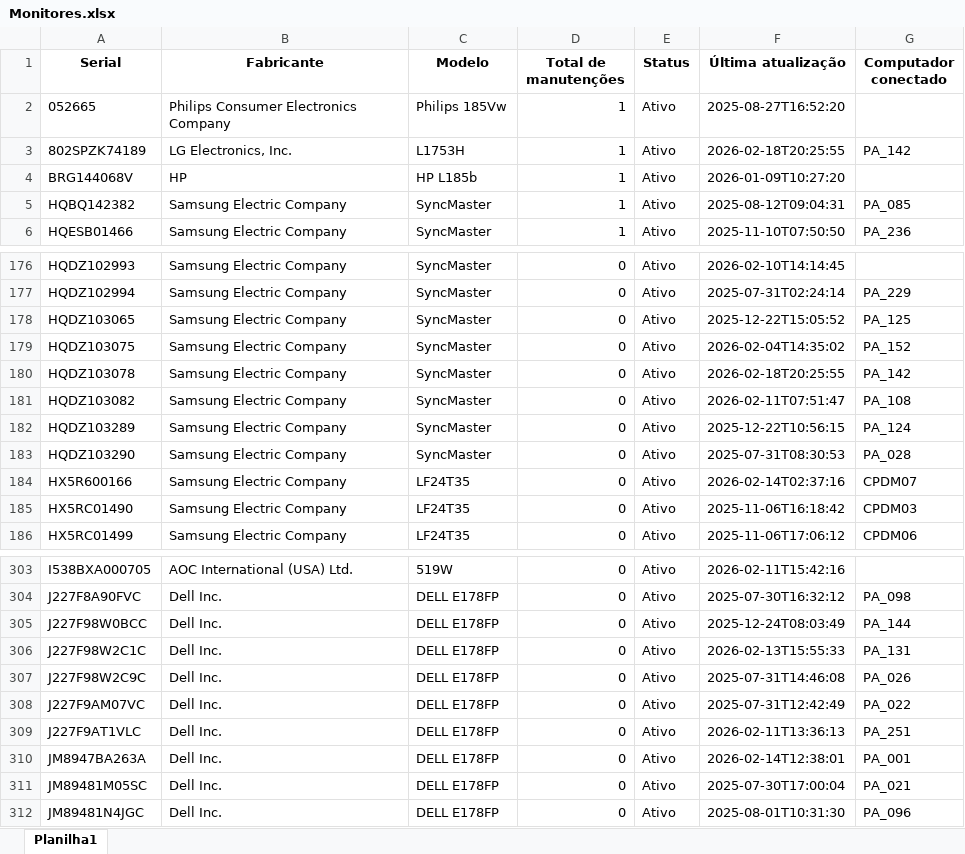
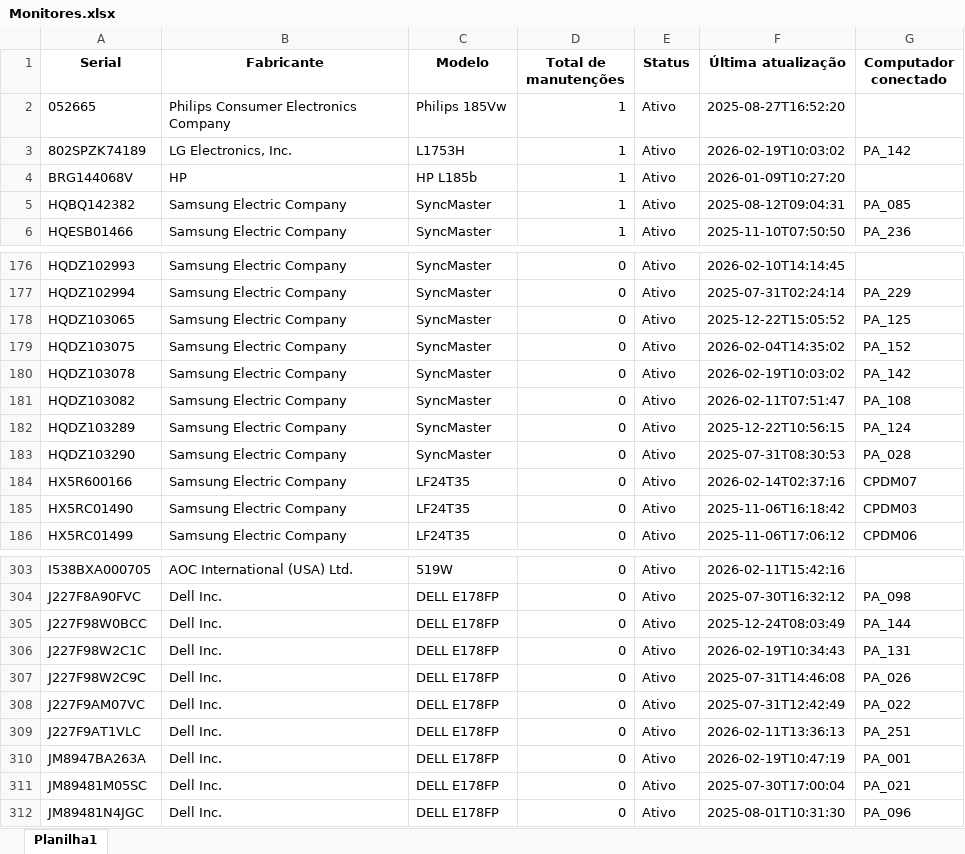
Before and after one commit to EstiloTlmk/export-relatorios-pbi, an Excel workbook: Monitores.xlsx, sheet Planilha1, drawn as a sheet; only a part is shown, gaps mark what is left out; values as stored, in another font and other column widths than the file's, no borders; the diff names each change by its address in the sheet, - before the commit and + after, or states it on an @@ line.

Commit message:
Atualização automática 2026-02-19 11:52:03.839235

```diff
--- a/Monitores.xlsx (sheet Planilha1)
+++ b/Monitores.xlsx (sheet Planilha1)
-F3 (Última atualização): 2026-02-18T20:25:55
+F3 (Última atualização): 2026-02-19T10:03:02
-F180 (Última atualização): 2026-02-18T20:25:55
+F180 (Última atualização): 2026-02-19T10:03:02
-F306 (Última atualização): 2026-02-13T15:55:33
+F306 (Última atualização): 2026-02-19T10:34:43
-F310 (Última atualização): 2026-02-14T12:38:01
+F310 (Última atualização): 2026-02-19T10:47:19
```
Also changed, not shown: Computadores.xlsx.
